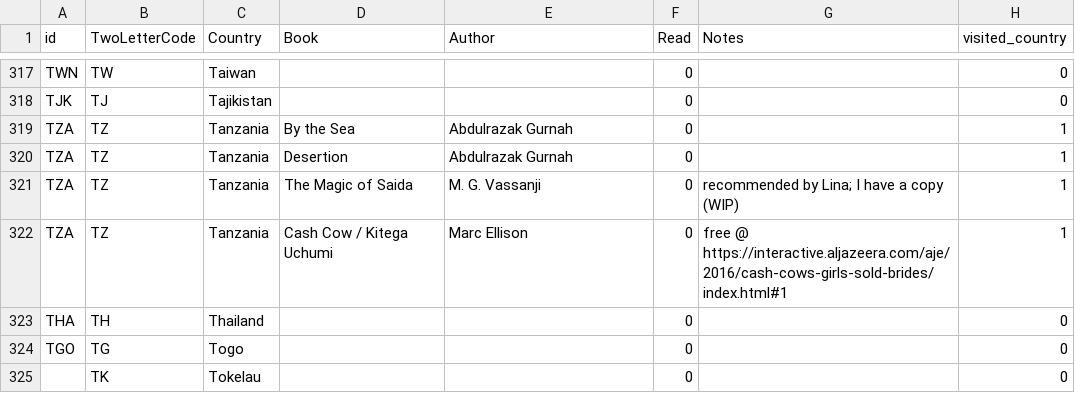
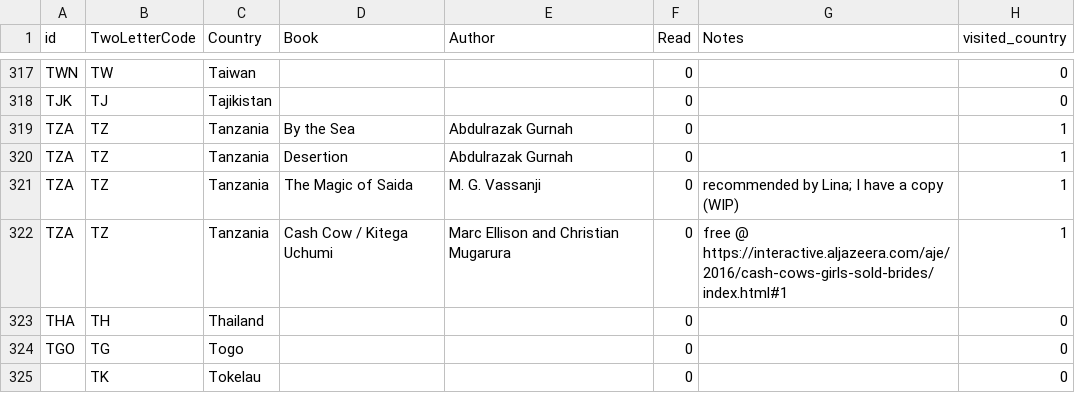
Before and after one commit to paulkaefer/read-the-world, a CSV file: data/read_the_world.csv, drawn as a sheet; only a part is shown, gaps mark what is left out.

Commit message:
+ illustrator

```diff
--- a/data/read_the_world.csv
+++ b/data/read_the_world.csv
@@ -321,3 +321,3 @@ TZA,TZ,Tanzania,Desertion,Abdulrazak Gurnah,0,,1
 TZA,TZ,Tanzania,The Magic of Saida,M. G. Vassanji,0,recommended by Lina; I have a copy (WIP),1
-TZA,TZ,Tanzania,Cash Cow / Kitega Uchumi,Marc Ellison,0,free @ https://interactive.aljazeera.com/aje/2016/cash-cows-girls-sold-brides/index.html#1,1
+TZA,TZ,Tanzania,Cash Cow / Kitega Uchumi,Marc Ellison and Christian Mugarura,0,free @ https://interactive.aljazeera.com/aje/2016/cash-cows-girls-sold-brides/index.html#1,1
 THA,TH,Thailand,,,0,,0
```
